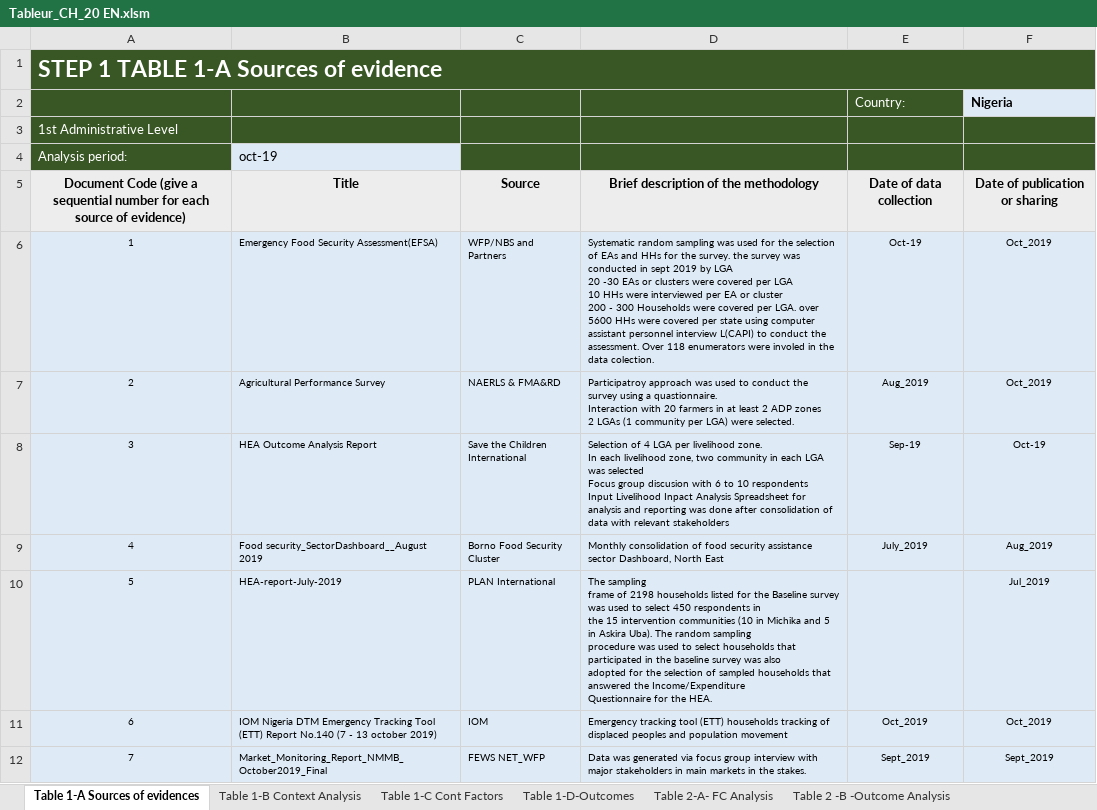
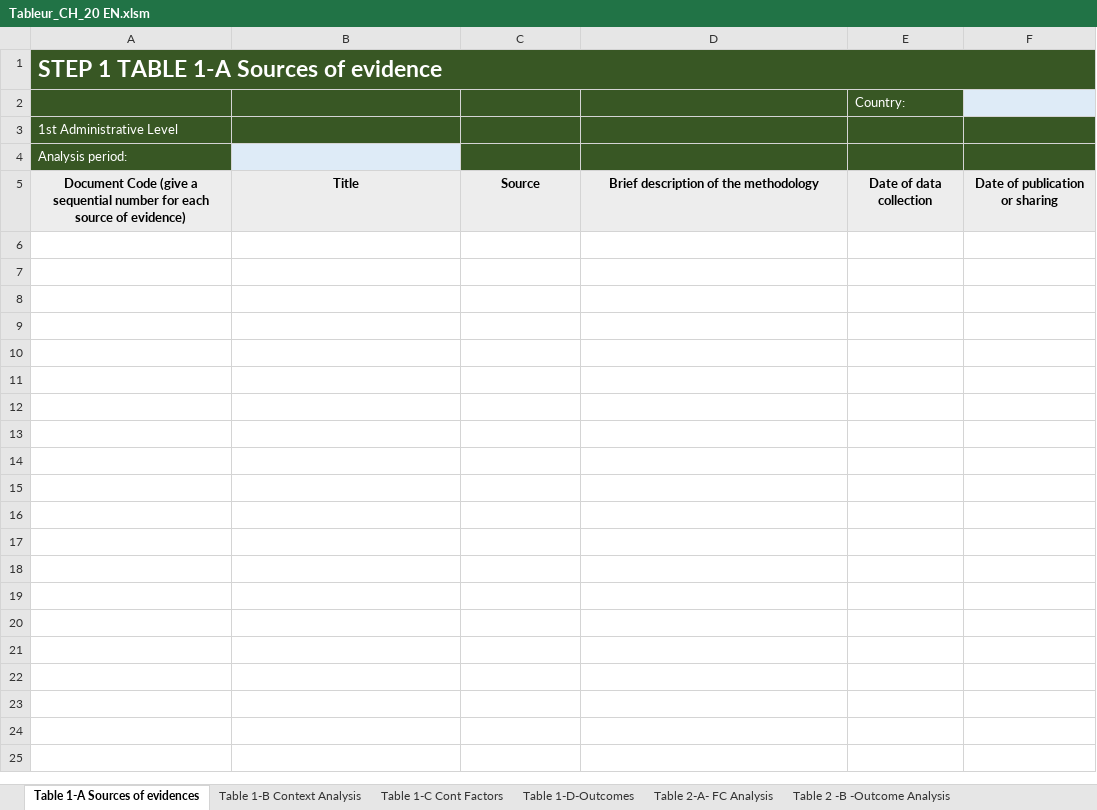
Before and after one commit to olanderb/CHautomationtraining, an Excel workbook: Tableur_CH_20 EN.xlsm, sheet Table 1-A Sources of evidences, drawn as a sheet; only a part is shown; values as stored, in another font and other column widths than the file's, no borders; charts and pictures not drawn; ↵ is a line break in a cell; the diff covers the shown part only; the diff names each change by its address in the sheet, - before the commit and + after, or states it on an @@ line.

```diff
--- a/Tableur_CH_20 EN.xlsm (sheet Table 1-A Sources of evidences)
+++ b/Tableur_CH_20 EN.xlsm (sheet Table 1-A Sources of evidences)
-F2: Nigeria
+F2: (empty)
-B4: oct-19
+B4: (empty)
-row 6: 1 | Emergency Food Security Assessment(EFSA) | WFP/NBS and Partners | Systematic random sampling was used for the selection of EAs and HHs for the survey. the survey was conducted in sept 2019 by LGA ↵ 20 -30 EAs or clusters were covered per LGA ↵ 10 HHs were interviewed per EA or cluster ↵ 200 - 300 Households were covered per LGA. over 5600 HHs were covered per state using computer assistant personnel interview L(CAPI) to conduct the assessment. Over 118 enumerators were involed in the data colection. | Oct-19 | Oct_2019
-row 7: 2 | Agricultural Performance Survey | NAERLS & FMA&RD | Participatroy approach was used to conduct the survey using a quastionnaire. ↵ Interaction with 20 farmers in at least 2 ADP zones ↵ 2 LGAs (1 community per LGA) were selected. | Aug_2019 | Oct_2019
-row 8: 3 | HEA Outcome Analysis Report | Save the Children International | Selection of 4 LGA per livelihood zone. ↵ In each livelihood zone, two community in each LGA was selected ↵ Focus group discusion with 6 to 10 respondents ↵ Input Livelihood Inpact Analysis Spreadsheet for analysis and reporting was done after consolidation of data with relevant stakeholders | Sep-19 | Oct-19
-row 9: 4 | Food security_SectorDashboard__August 2019 | Borno Food Security Cluster | Monthly consolidation of food security assistance sector Dashboard, North East | July_2019 | Aug_2019
-row 10: 5 | HEA-report-July-2019 | PLAN International | The sampling ↵ frame of 2198 households listed for the Baseline survey was used to select 450 respondents in ↵ the 15 intervention communities (10 in Michika and 5 in Askira Uba). The random sampling ↵ procedure was used to select households that participated in the baseline survey was also ↵ adopted for the selection of sampled households that answered the Income/Expenditure ↵ Questionnaire for the HEA. |  | Jul_2019
-row 11: 6 | IOM Nigeria DTM Emergency Tracking Tool (ETT) Report No.140 (7 - 13 october 2019) | IOM | Emergency tracking tool (ETT) households tracking of displaced peoples and population movement | Oct_2019 | Oct_2019
-row 12: 7 | Market_Monitoring_Report_NMMB_October2019_Final | FEWS NET_WFP | Data was generated via focus group interview with major stakeholders in main markets in the stakes. | Sept_2019 | Sept_2019
```
Also changed, not shown: 11 removed rows elsewhere in this sheet, sheet Table 1-C Cont Factors, sheet Table 1-D-Outcomes, sheet Table 2 -B -Outcome Analysis, sheet Table 2-A- FC Analysis, sheet Tableau 4 - Estimation Pop, sheet Table 3 - Synthesis & Classif, 1 more sheet, formulas that keep their value, 1 other file.
